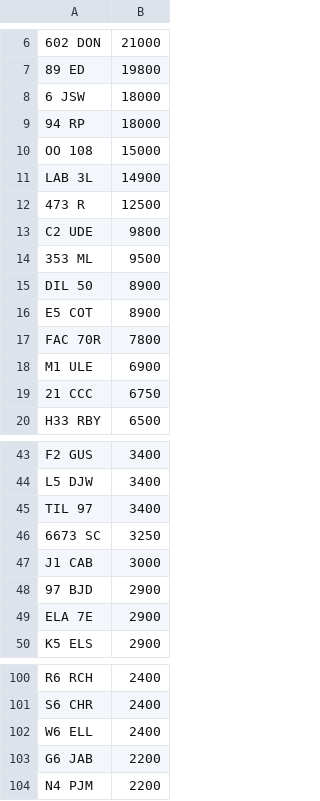
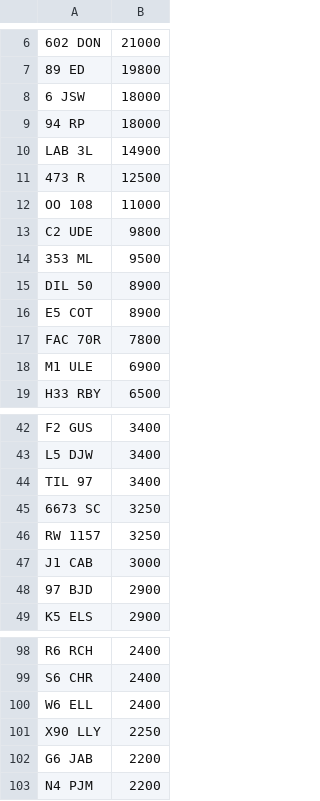
Before and after one commit to jamessaperia/simplyreg, a CSV file: csv/T12ADE_NOVAT_380.csv, drawn as a sheet; only a part is shown, gaps mark what is left out; removed rows and columns are numbered as before the commit, all else as after; the diff covers the shown part only; the diff names each change by its address in the sheet, - before the commit and + after, or states it on an @@ line.

```diff
--- a/csv/T12ADE_NOVAT_380.csv
+++ b/csv/T12ADE_NOVAT_380.csv
-row 10: OO 108 | 15000
+row 12: OO 108 | 11000
-row 19: 21 CCC | 6750
+row 46: RW 1157 | 3250
-row 49: ELA 7E | 2900
+row 101: X90 LLY | 2250
```
Also changed, not shown: 1 added row and 17 removed rows elsewhere in this file, csv/T12ADE_PLUSVAT_380.csv.
